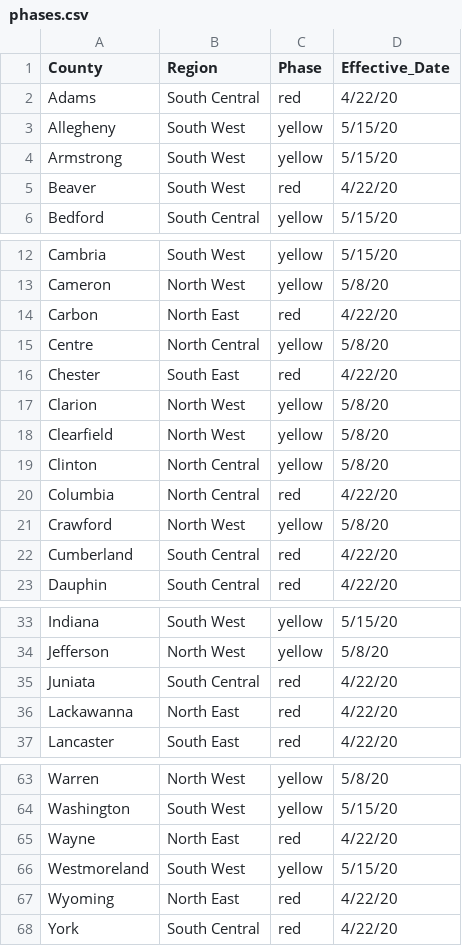
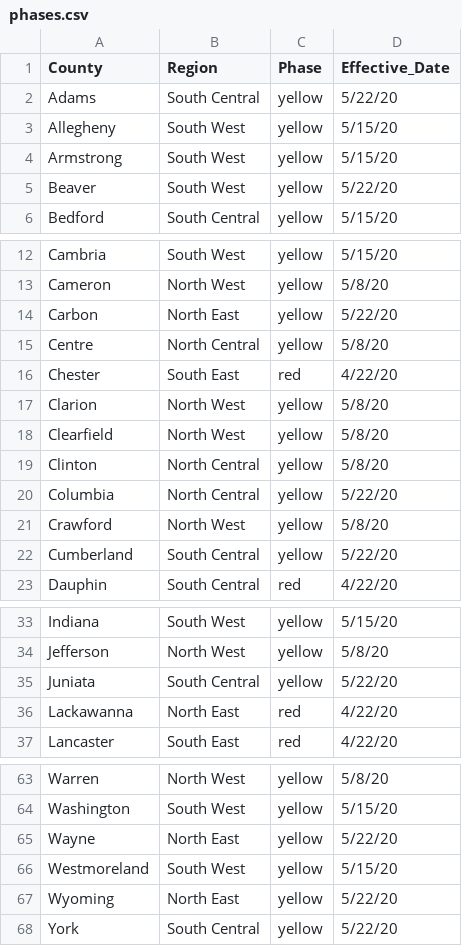
Before and after one commit to richwiss/covid, a CSV file: phases.csv, drawn as a sheet; only a part is shown, gaps mark what is left out; the diff covers the shown part only.

Commit message:
Added May 22 phase data

```diff
--- a/phases.csv
+++ b/phases.csv
@@ -1,6 +1,6 @@
 County,Region,Phase,Effective_Date
-Adams,South Central,red,4/22/20
+Adams,South Central,yellow,5/22/20
 Allegheny,South West,yellow,5/15/20
 Armstrong,South West,yellow,5/15/20
-Beaver,South West,red,4/22/20
+Beaver,South West,yellow,5/22/20
 Bedford,South Central,yellow,5/15/20
@@ -13,3 +13,3 @@ Cambria,South West,yellow,5/15/20
 Cameron,North West,yellow,5/8/20
-Carbon,North East,red,4/22/20
+Carbon,North East,yellow,5/22/20
 Centre,North Central,yellow,5/8/20
@@ -19,5 +19,5 @@ Clearfield,North West,yellow,5/8/20
 Clinton,North Central,yellow,5/8/20
-Columbia,North Central,red,4/22/20
+Columbia,North Central,yellow,5/22/20
 Crawford,North West,yellow,5/8/20
-Cumberland,South Central,red,4/22/20
+Cumberland,South Central,yellow,5/22/20
 Dauphin,South Central,red,4/22/20
@@ -34,3 +34,3 @@ Indiana,South West,yellow,5/15/20
 Jefferson,North West,yellow,5/8/20
-Juniata,South Central,red,4/22/20
+Juniata,South Central,yellow,5/22/20
 Lackawanna,North East,red,4/22/20
@@ -64,5 +64,5 @@ Warren,North West,yellow,5/8/20
 Washington,South West,yellow,5/15/20
-Wayne,North East,red,4/22/20
+Wayne,North East,yellow,5/22/20
 Westmoreland,South West,yellow,5/15/20
-Wyoming,North East,red,4/22/20
-York,South Central,red,4/22/20
+Wyoming,North East,yellow,5/22/20
+York,South Central,yellow,5/22/20
```
Also changed, not shown: 6 edited cells elsewhere in this file.
